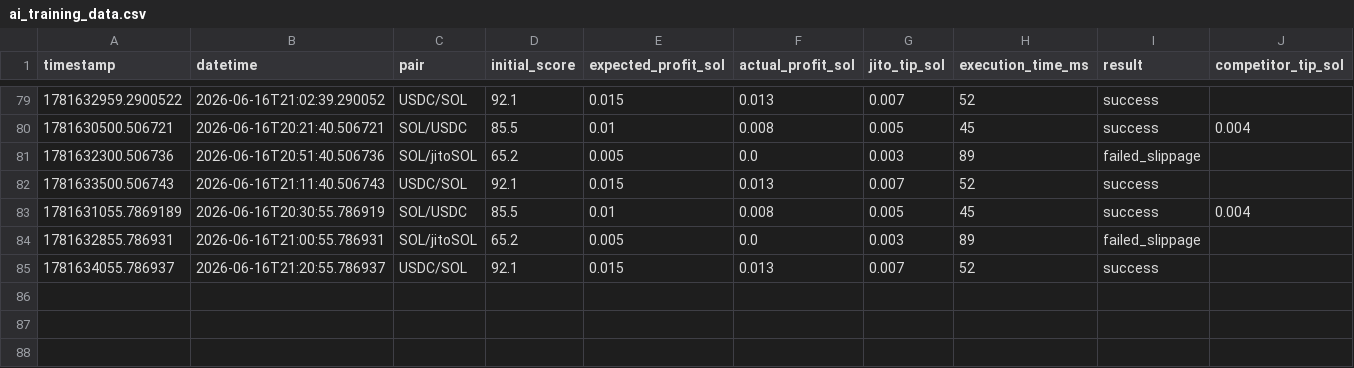
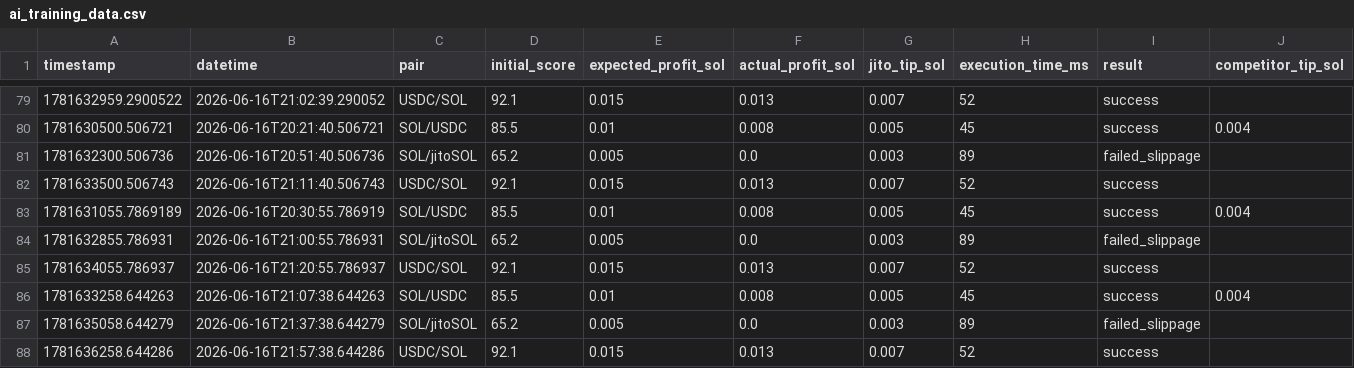
Before and after one commit to BobIvans/studious-pancake, a CSV file: ai_training_data.csv, drawn as a sheet; only a part is shown, gaps mark what is left out; rows hold the shown columns only; the diff names each change by its address in the sheet, - before the commit and + after, or states it on an @@ line.

```diff
--- a/ai_training_data.csv
+++ b/ai_training_data.csv
+row 86: 1781633258.644263 | 2026-06-16T21:07:38.644263 | SOL/USDC | 85.5 | 0.01 | 0.008 | 0.005 | 45 | success | 0.004
+row 87: 1781635058.644279 | 2026-06-16T21:37:38.644279 | SOL/jitoSOL | 65.2 | 0.005 | 0.0 | 0.003 | 89 | failed_slippage
+row 88: 1781636258.644286 | 2026-06-16T21:57:38.644286 | USDC/SOL | 92.1 | 0.015 | 0.013 | 0.007 | 52 | success
```
Also changed, not shown: 2 other files.
